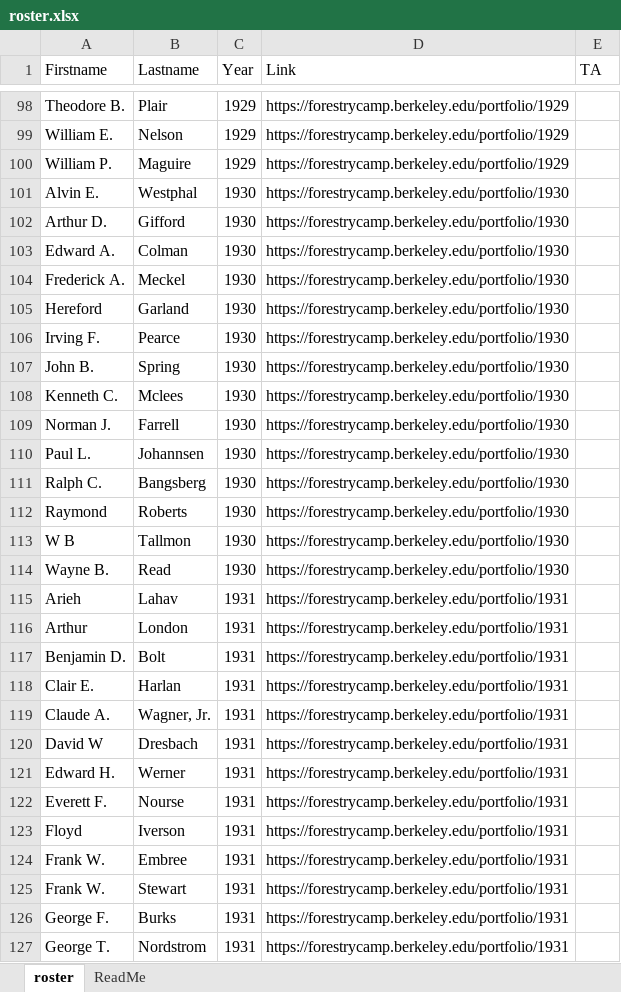
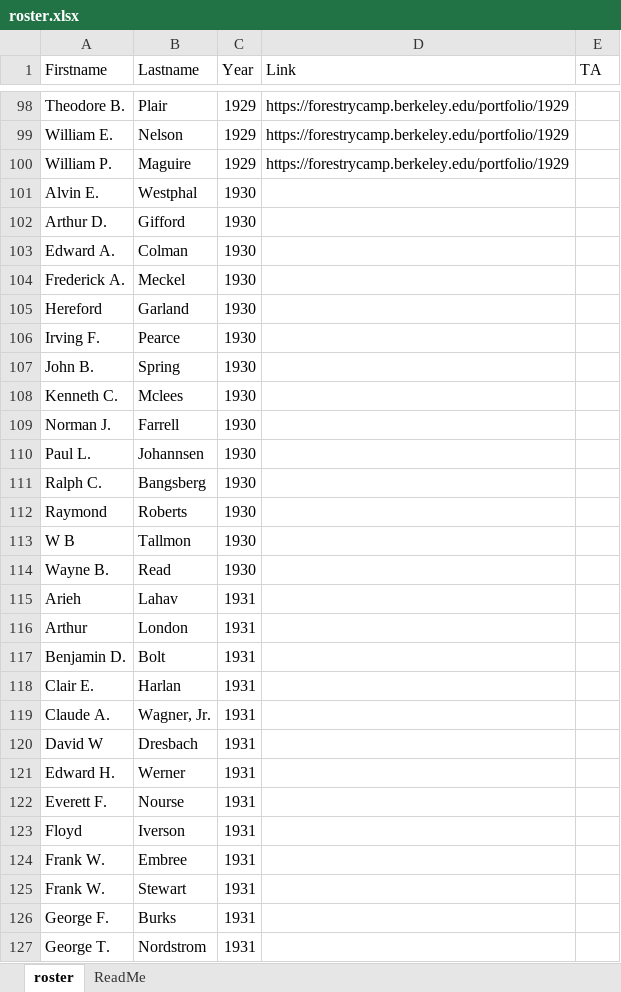
Before and after one commit to Risato/risato.github.io, an Excel workbook: LiveApp/CampRoster/roster.xlsx, sheet roster, drawn as a sheet; only a part is shown, gaps mark what is left out; values as stored, in another font and other column widths than the file's, no borders; the diff covers the shown part only; the diff names each change by its address in the sheet, - before the commit and + after, or states it on an @@ line.

```diff
--- a/LiveApp/CampRoster/roster.xlsx (sheet roster)
+++ b/LiveApp/CampRoster/roster.xlsx (sheet roster)
-D101:D114 (Link): https://forestrycamp.berkeley.edu/portfolio/1930
+D101:D114 (Link): (empty)
-D115:D127 (Link): https://forestrycamp.berkeley.edu/portfolio/1931
+D115:D127 (Link): (empty)
```
Also changed, not shown: 1540 edited cells elsewhere in this sheet, 1 other file.
